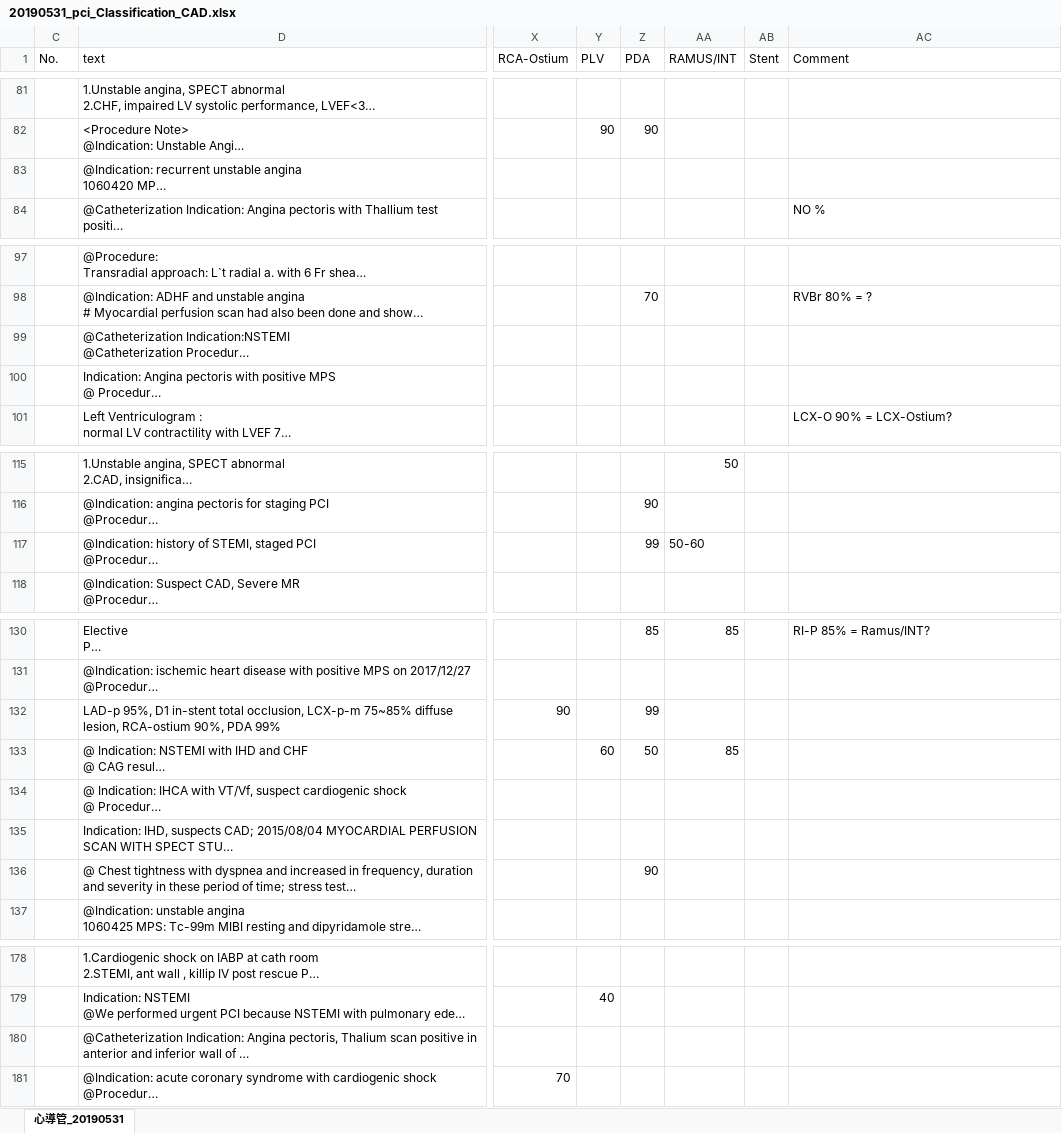
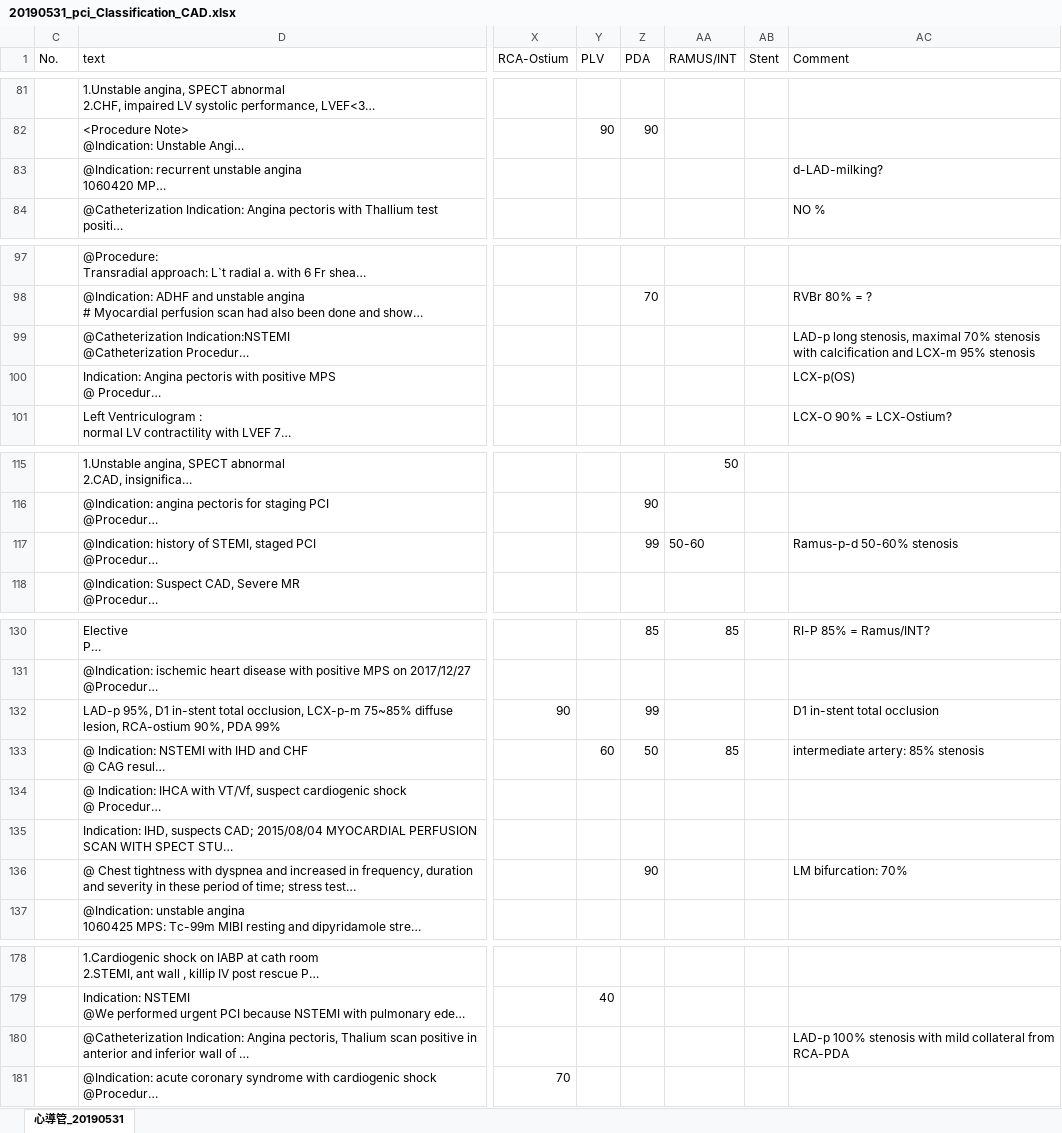
Before and after one commit to mrdonnee/CAD_Data_Entry, an Excel workbook: 20190531_pci_Classification_CAD.xlsx, sheet 心導管_20190531, drawn as a sheet; only a part is shown, gaps mark what is left out; long unchanged cells end in …; values as stored, in another font and other column widths than the file's, no cell formats; table styles not drawn; the diff names each change by its address in the sheet, - before the commit and + after, or states it on an @@ line.

```diff
--- a/20190531_pci_Classification_CAD.xlsx (sheet 心導管_20190531)
+++ b/20190531_pci_Classification_CAD.xlsx (sheet 心導管_20190531)
-AC83 (Comment): (empty)
+AC83 (Comment): d-LAD-milking?
-AC99 (Comment): (empty)
+AC99 (Comment): LAD-p long stenosis, maximal 70% stenosis with calcification and LCX-m 95% stenosis
-AC100 (Comment): (empty)
+AC100 (Comment): LCX-p(OS)
-AC117 (Comment): (empty)
+AC117 (Comment): Ramus-p-d 50-60% stenosis
-AC132 (Comment): (empty)
+AC132 (Comment): D1 in-stent total occlusion
-AC133 (Comment): (empty)
+AC133 (Comment): intermediate artery: 85% stenosis
-AC136 (Comment): (empty)
+AC136 (Comment): LM bifurcation: 70%
-AC180 (Comment): (empty)
+AC180 (Comment): LAD-p 100% stenosis with mild collateral from RCA-PDA
```
Also changed, not shown: cell formats, CATH_20190515_CAD_Classification.xlsx.
